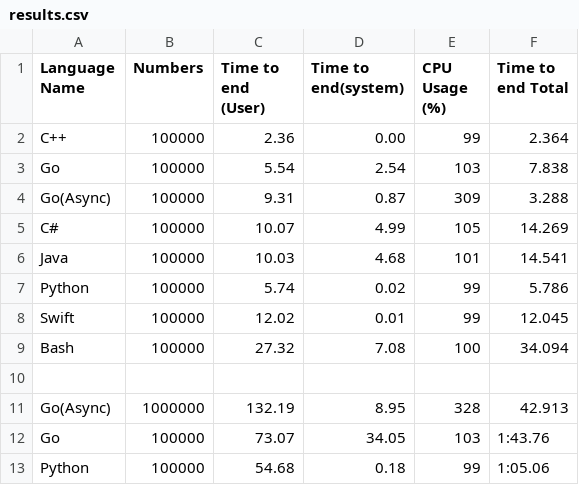
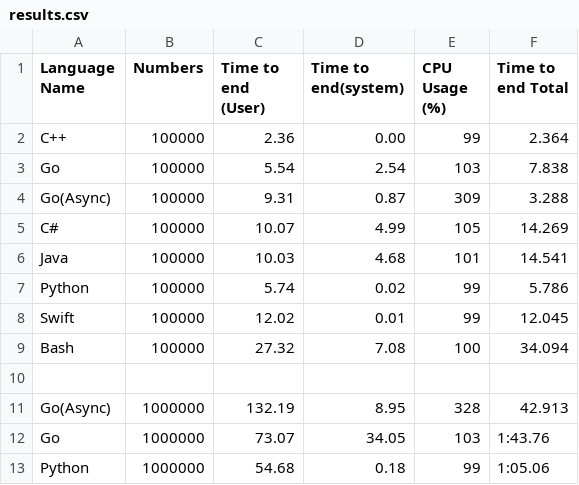
Before and after one commit to NullBy1e/3n-1, a CSV file: results.csv, drawn as a sheet.

Commit message:
Corrected results

```diff
--- a/results.csv
+++ b/results.csv
@@ -11,3 +11,3 @@ Bash, 100000, 27.32, 7.08, 100, 34.094
 Go(Async), 1000000, 132.19, 8.95, 328, 42.913
-Go, 100000, 73.07, 34.05, 103, 1:43.76
-Python, 100000, 54.68, 0.18, 99, 1:05.06
+Go, 1000000, 73.07, 34.05, 103, 1:43.76
+Python, 1000000, 54.68, 0.18, 99, 1:05.06
```
